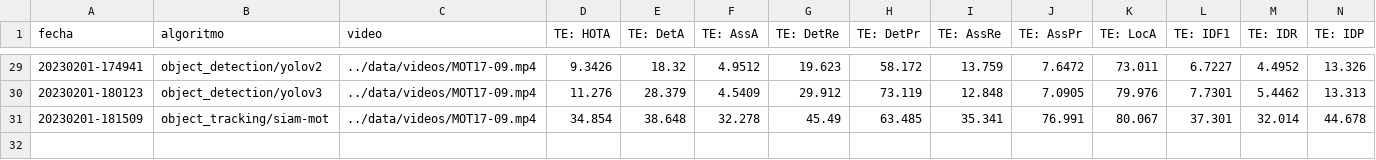
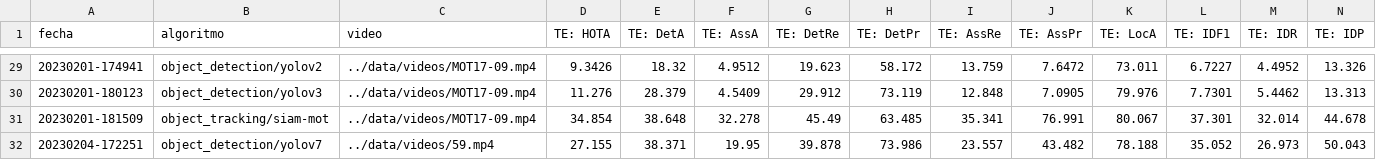
Before and after one commit to carolinasolfernandez/proyecto-final, a CSV file: resultados/resultados.csv, drawn as a sheet; only a part is shown, gaps mark what is left out; rows hold the shown columns only; the diff names each change by its address in the sheet, - before the commit and + after, or states it on an @@ line.

Commit message:
yolov7

```diff
--- a/resultados/resultados.csv
+++ b/resultados/resultados.csv
+row 32: 20230204-172251 | object_detection/yolov7 | ../data/videos/59.mp4 | 27.155 | 38.371 | 19.95 | 39.878 | 73.986 | 23.557 | 43.482 | 78.188 | 35.052 | 26.973 | 50.043
```
Also changed, not shown: TrackEval/data/trackers/mot_challenge/PF-train/data/pedestrian_detailed.csv, 39 other files.
